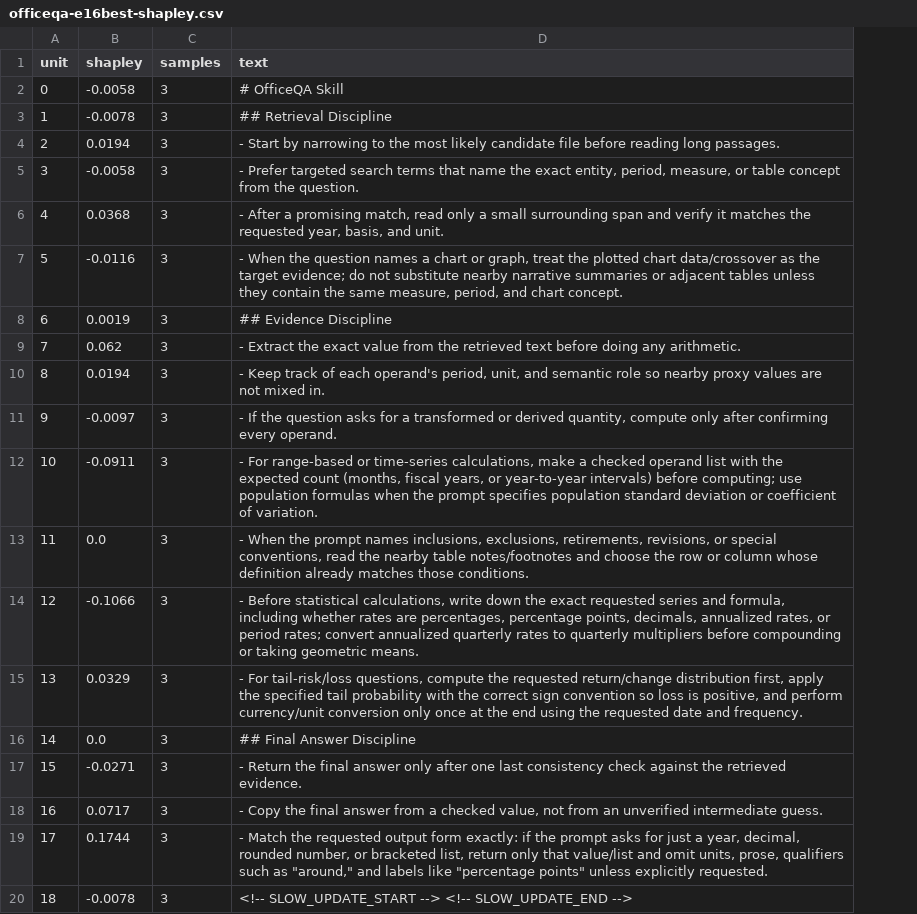
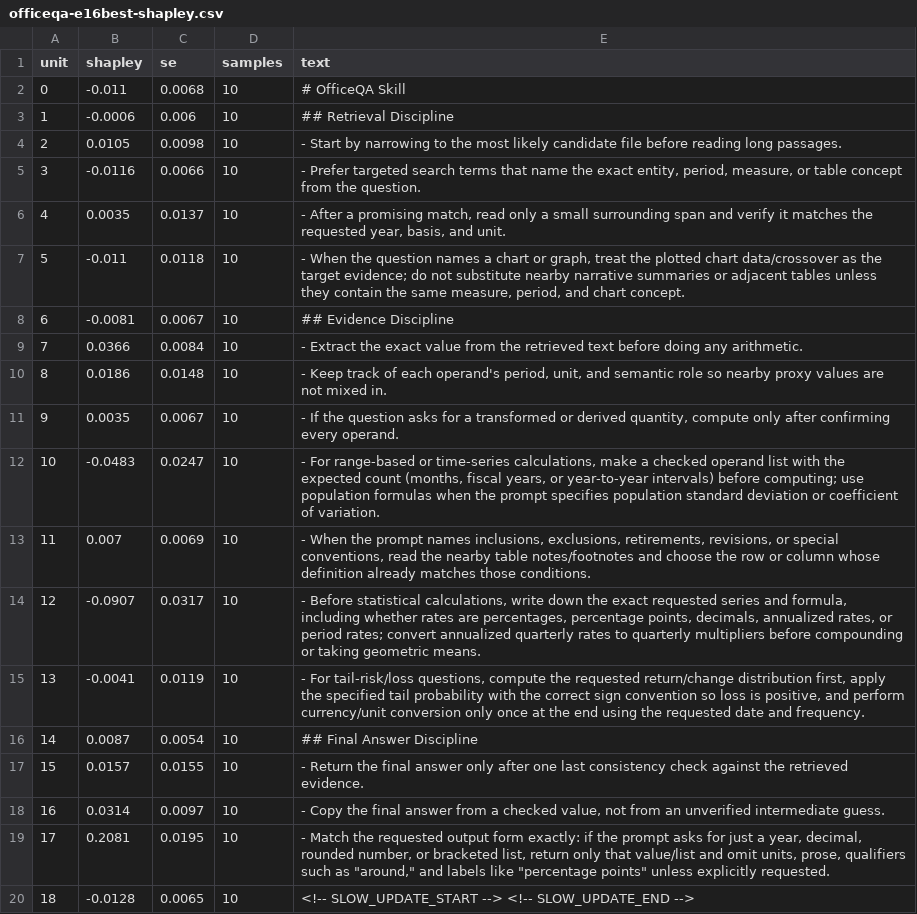
Before and after one commit to litaohz/SkillOpt, a CSV file: skillopt-assets/officeqa-e16best-shapley.csv, drawn as a sheet; addresses are those after the commit; the diff names each change by its address in the sheet, - before the commit and + after, or states it on an @@ line.

```diff
--- a/skillopt-assets/officeqa-e16best-shapley.csv
+++ b/skillopt-assets/officeqa-e16best-shapley.csv
+column C (se), rows 2-20: 0.0068 | 0.006 | 0.0098 | 0.0066 | 0.0137 | 0.0118 | 0.0067 | 0.0084 | 0.0148 | 0.0067 | 0.0247 | 0.0069 | 0.0317 | 0.0119 | 0.0054 | 0.0155 | 0.0097 | 0.0195 | 0.0065
-B2 (shapley): -0.0058
+B2 (shapley): -0.011
-D2:D20 (samples): 3
+D2:D20 (samples): 10
-B3 (shapley): -0.0078
+B3 (shapley): -0.0006
-B4 (shapley): 0.0194
+B4 (shapley): 0.0105
-B5 (shapley): -0.0058
+B5 (shapley): -0.0116
-B6 (shapley): 0.0368
+B6 (shapley): 0.0035
-B7 (shapley): -0.0116
+B7 (shapley): -0.011
-B8 (shapley): 0.0019
+B8 (shapley): -0.0081
-B9 (shapley): 0.062
+B9 (shapley): 0.0366
-B10 (shapley): 0.0194
+B10 (shapley): 0.0186
-B11 (shapley): -0.0097
+B11 (shapley): 0.0035
-B12 (shapley): -0.0911
+B12 (shapley): -0.0483
-B13 (shapley): 0.0
+B13 (shapley): 0.007
-B14 (shapley): -0.1066
+B14 (shapley): -0.0907
-B15 (shapley): 0.0329
+B15 (shapley): -0.0041
-B16 (shapley): 0.0
+B16 (shapley): 0.0087
-B17 (shapley): -0.0271
+B17 (shapley): 0.0157
-B18 (shapley): 0.0717
+B18 (shapley): 0.0314
-B19 (shapley): 0.1744
+B19 (shapley): 0.2081
-B20 (shapley): -0.0078
+B20 (shapley): -0.0128
```
Also changed, not shown: 3 other files.
